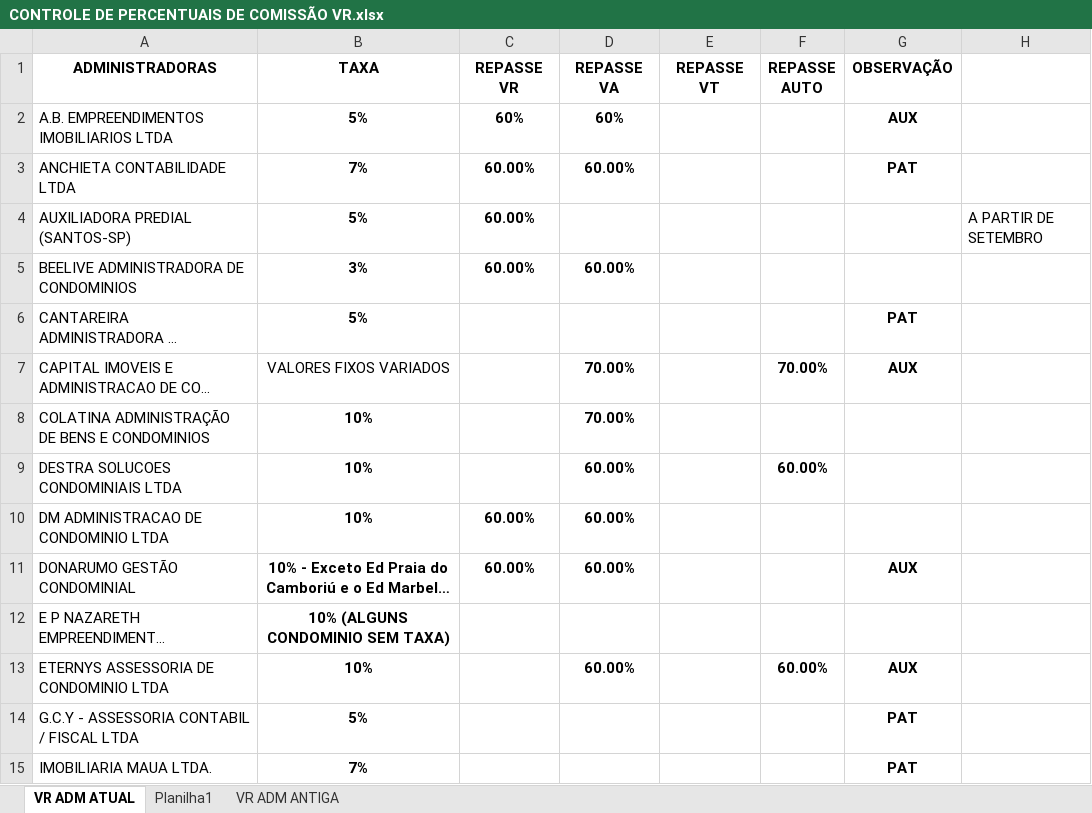
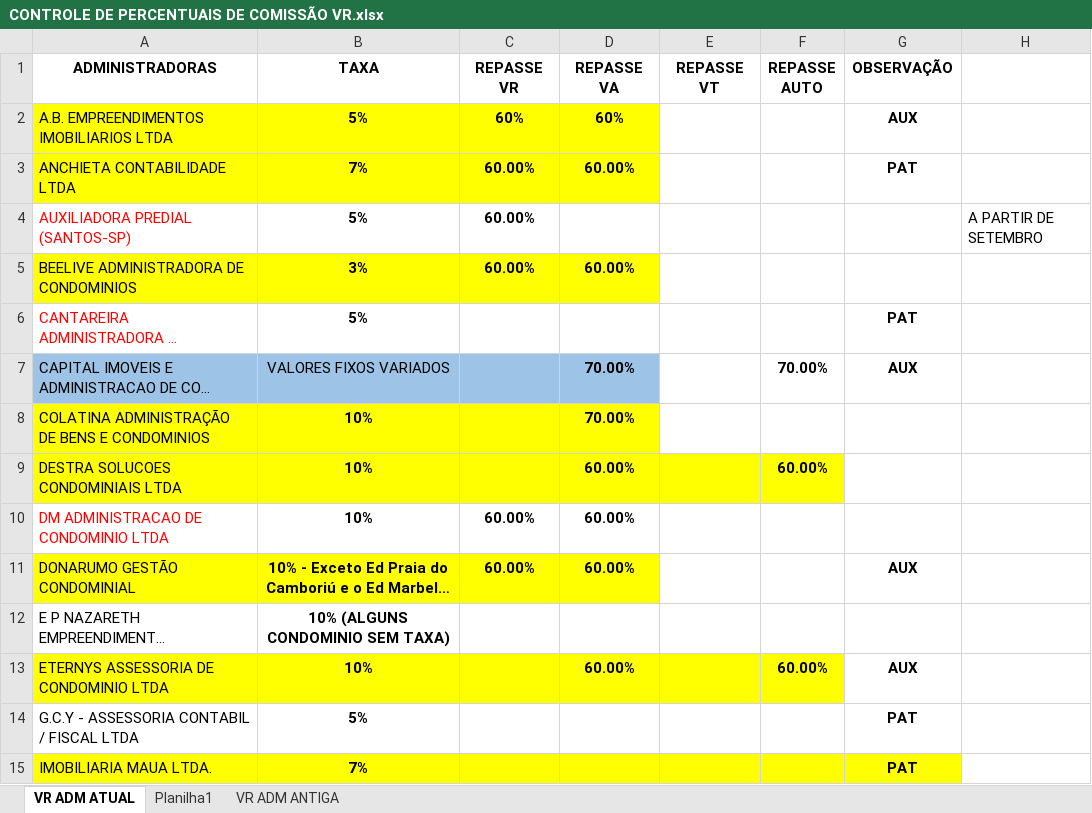
Before and after one commit to fedcorpdesenvolvimento/ComissaoVR, an Excel workbook: CONTROLE DE PERCENTUAIS DE COMISSÃO VR.xlsx, sheet VR ADM ATUAL, drawn as a sheet; only a part is shown; long unchanged cells end in …; values as stored, in another font and other column widths than the file's, no borders; the diff covers the shown part only; the diff names each change by its address in the sheet, - before the commit and + after, or states it on an @@ line.

```diff
--- a/CONTROLE DE PERCENTUAIS DE COMISSÃO VR.xlsx (sheet VR ADM ATUAL)
+++ b/CONTROLE DE PERCENTUAIS DE COMISSÃO VR.xlsx (sheet VR ADM ATUAL)
-A2:D3 fill: none
+A2:D3 fill: #FFFF00
-A4 text colour: black
+A4 text colour: #FF0000
-A5:D5 fill: none
+A5:D5 fill: #FFFF00
-A6 text colour: black
+A6 text colour: #FF0000
-A7:D7 fill: none
+A7:D7 fill: #9DC3E6
-A8:D8 fill: none
+A8:D8 fill: #FFFF00
-A9:F9 fill: none
+A9:F9 fill: #FFFF00
-A10 text colour: black
+A10 text colour: #FF0000
-A11:D11 fill: none
+A11:D11 fill: #FFFF00
-A13:F13 fill: none
+A13:F13 fill: #FFFF00
-A15:G15 fill: none
+A15:G15 fill: #FFFF00
```
Also changed, not shown: cell formats elsewhere in this sheet, 3 other files.
